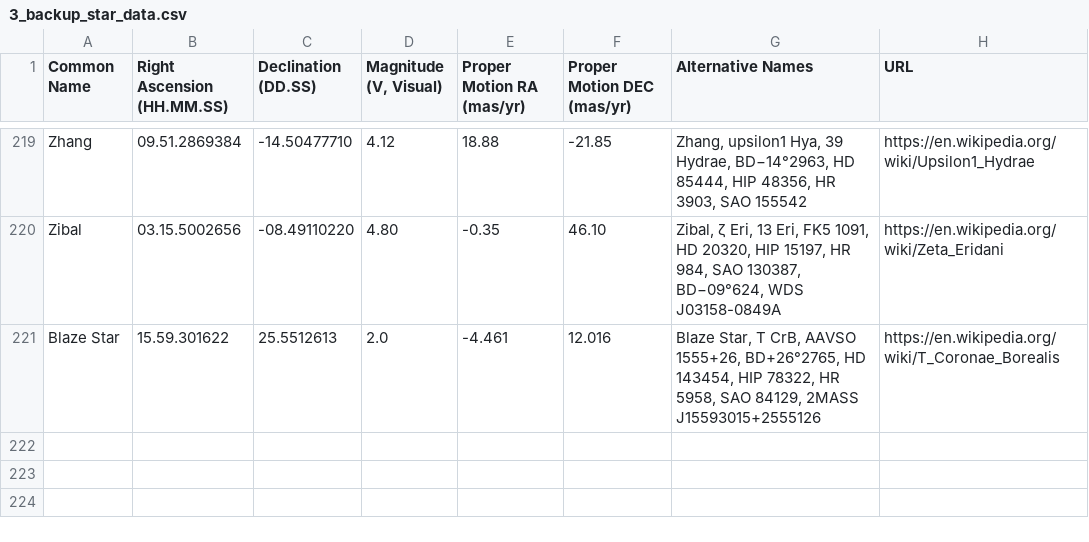
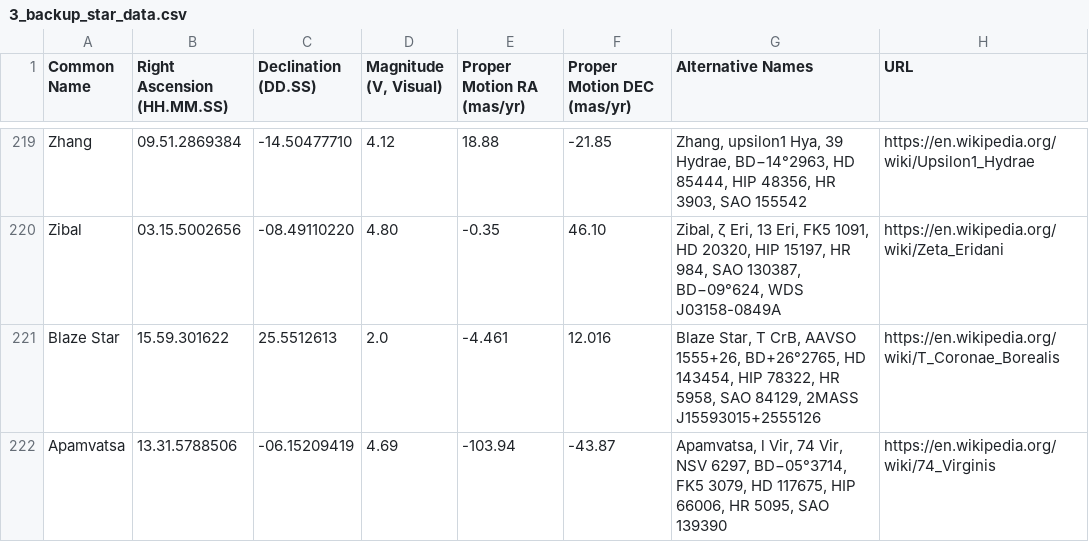
Before and after one commit to cyschneck/iau-star-names, a CSV file: data/3_backup_star_data.csv, drawn as a sheet; only a part is shown, gaps mark what is left out.

```diff
--- a/data/3_backup_star_data.csv
+++ b/data/3_backup_star_data.csv
@@ -221 +221,2 @@ Zibal,03.15.5002656,-08.49110220,4.80,-0.35,46.10,"Zibal, ζ Eri, 13 Eri, FK5 1
 Blaze Star,15.59.301622,25.5512613,2.0,-4.461,12.016,"Blaze Star, T CrB, AAVSO 1555+26, BD+26°2765, HD 143454, HIP 78322, HR 5958, SAO 84129, 2MASS J15593015+2555126",https://en.wikipedia.org/wiki/T_Coronae_Borealis
+Apamvatsa,13.31.5788506,-06.15209419,4.69,-103.94,-43.87,"Apamvatsa, l Vir, 74 Vir, NSV 6297, BD−05°3714, FK5 3079, HD 117675, HIP 66006, HR 5095, SAO 139390",https://en.wikipedia.org/wiki/74_Virginis
```
Also changed, not shown: data/0_backup_links.csv, data/0_missing_manual.csv, 3 other files.
